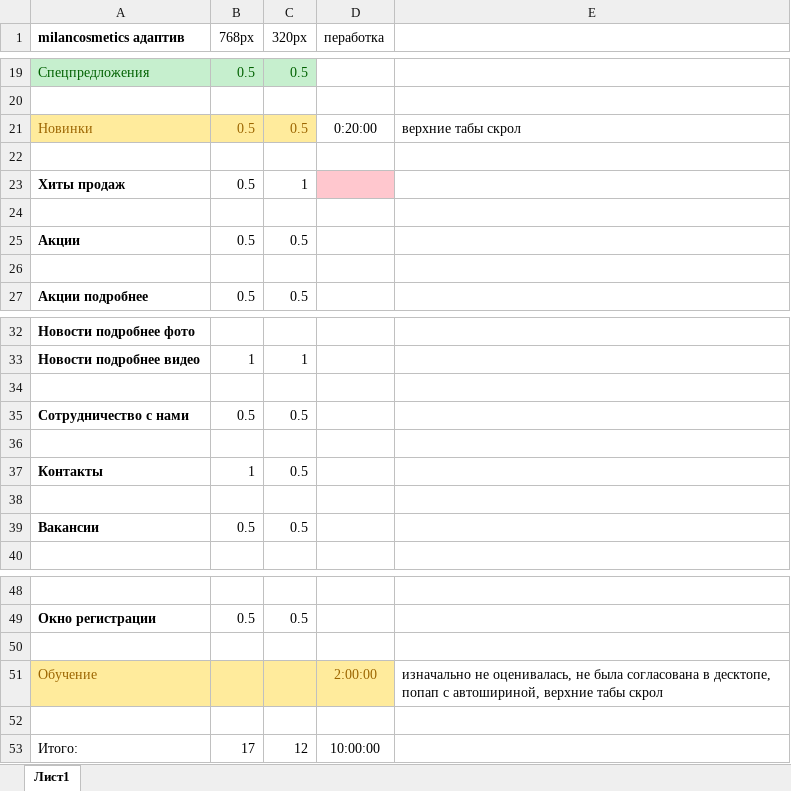
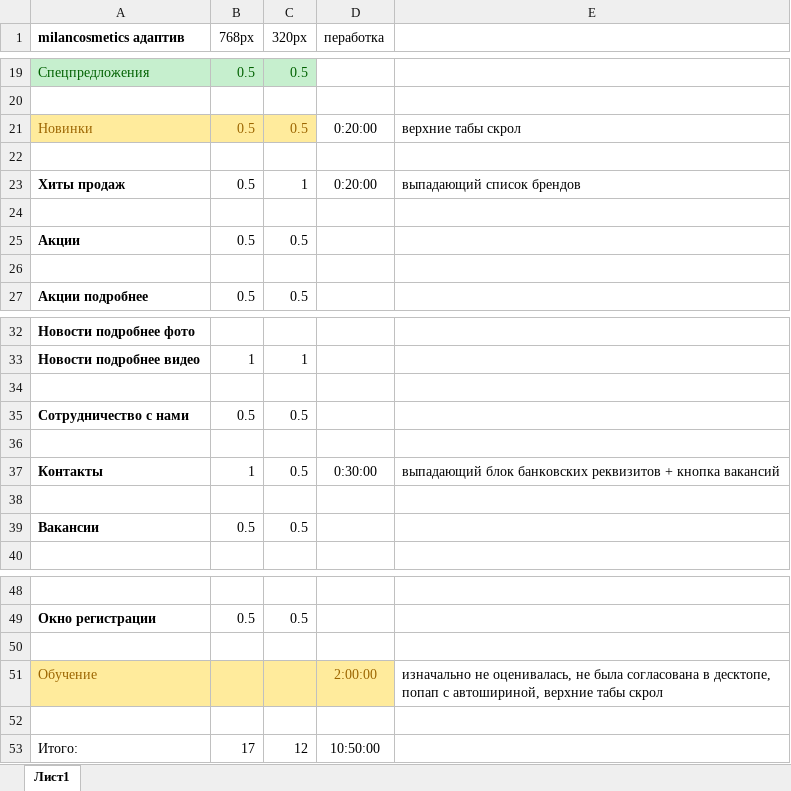
Before and after one commit to Sklif79/milancosmetics, an Excel workbook: milancosmetics адаптив.xlsx, sheet Лист1, drawn as a sheet; only a part is shown, gaps mark what is left out; values as stored, in another font and other column widths than the file's, no borders; the diff names each change by its address in the sheet, - before the commit and + after, or states it on an @@ line.

Commit message:
главная 27.06 home

```diff
--- a/milancosmetics адаптив.xlsx (sheet Лист1)
+++ b/milancosmetics адаптив.xlsx (sheet Лист1)
-D23 (пеработка): (empty)
+D23 (пеработка): 0:20:00
-D23 fill: #FFC7CE
+D23 fill: none
-E23: (empty)
+E23: выпадающий список брендов
-D37 (пеработка): (empty)
+D37 (пеработка): 0:30:00
-E37: (empty)
+E37: выпадающий блок банковских реквизитов + кнопка вакансий
-D53 (пеработка): 10:00:00
+D53 (пеработка): 10:50:00
```
